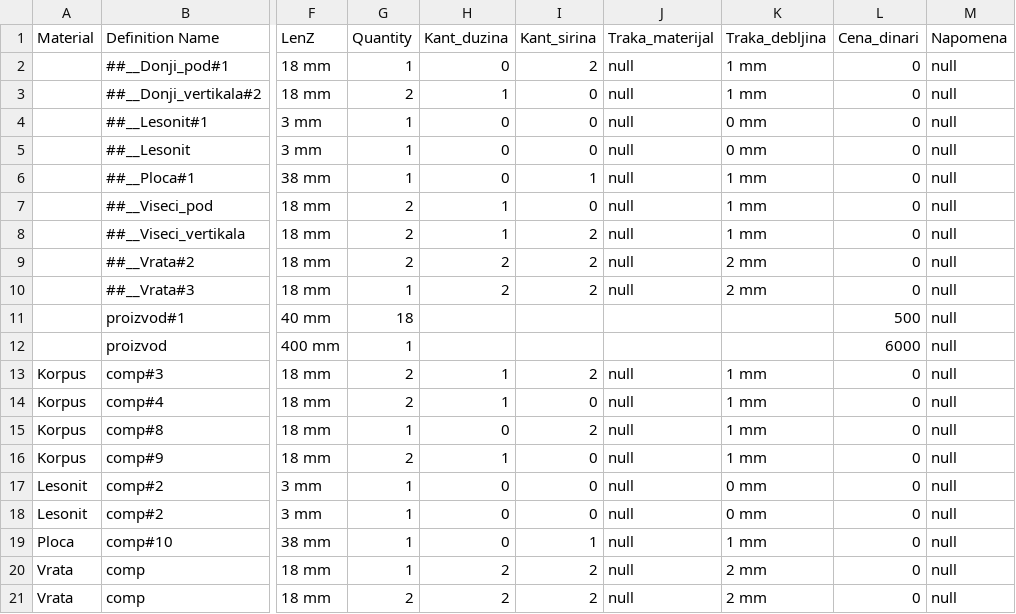
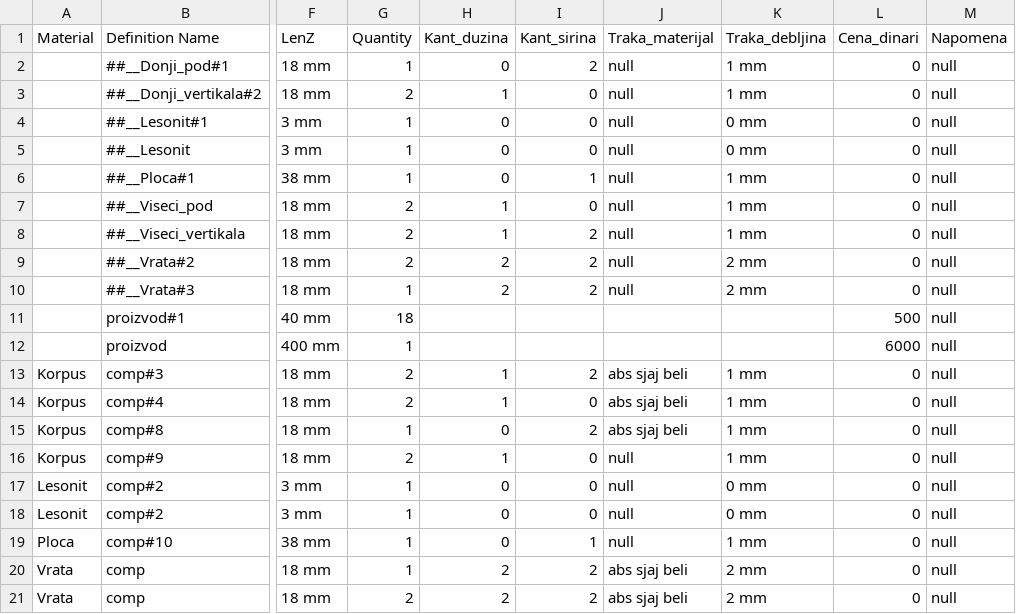
Before and after one commit to babazorka/lister_java_2.0, a CSV file: src/main/resources/list.csv, drawn as a sheet; only a part is shown, gaps mark what is left out; the diff names each change by its address in the sheet, - before the commit and + after, or states it on an @@ line.

```diff
--- a/src/main/resources/list.csv
+++ b/src/main/resources/list.csv
-J13:J15 (Traka_materijal): null
+J13:J15 (Traka_materijal): abs sjaj beli
-J20:J21 (Traka_materijal): null
+J20:J21 (Traka_materijal): abs sjaj beli
```
Also changed, not shown: target/classes/list.csv, 10 other files.
